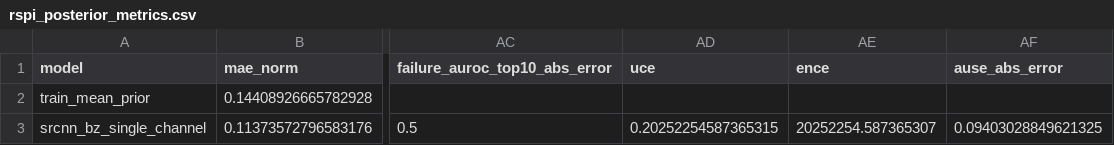
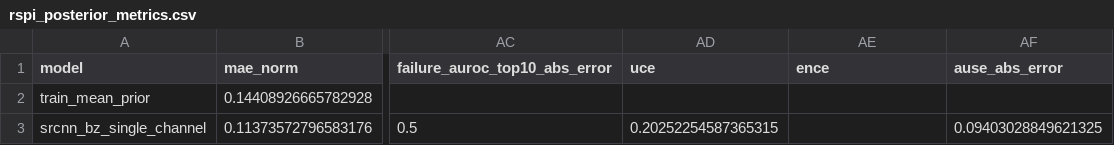
Before and after one commit to 719csy/MNpatch_sensing, a CSV file: Figure 3 NCS robustness/outputs/seed_metrics/seed_3/rspi_posterior_metrics.csv, drawn as a sheet; only a part is shown, gaps mark what is left out; the diff covers the shown part only; the diff names each change by its address in the sheet, - before the commit and + after, or states it on an @@ line.

```diff
--- a/Figure 3 NCS robustness/outputs/seed_metrics/seed_3/rspi_posterior_metrics.csv
+++ b/Figure 3 NCS robustness/outputs/seed_metrics/seed_3/rspi_posterior_metrics.csv
-AE3 (ence): 20252254.587365307
+AE3 (ence): (empty)
```
Also changed, not shown: 9 edited cells elsewhere in this file, Figure 3 NCS robustness/outputs/paired_stats/fig3_posterior_paired_stats.csv, Figure 3 NCS robustness/outputs/posterior_aggregate/method2b_512_five_seed_posterior_metrics.csv, 18 other files.
